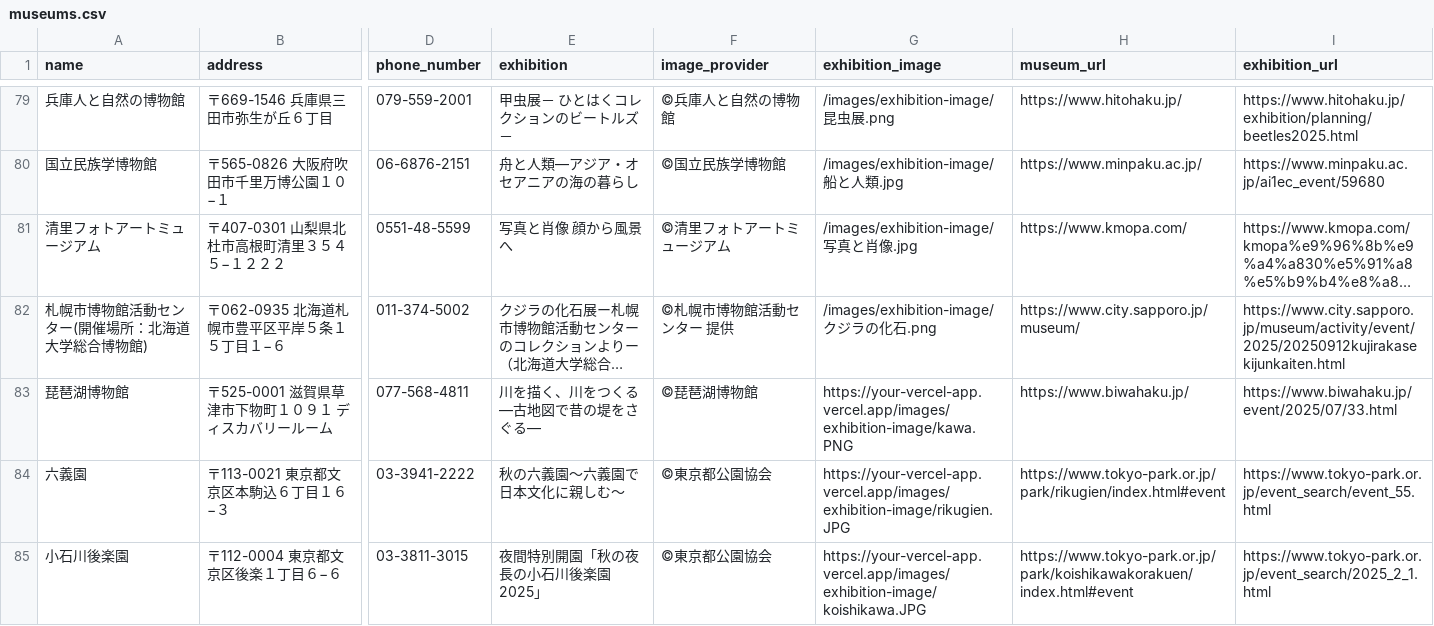
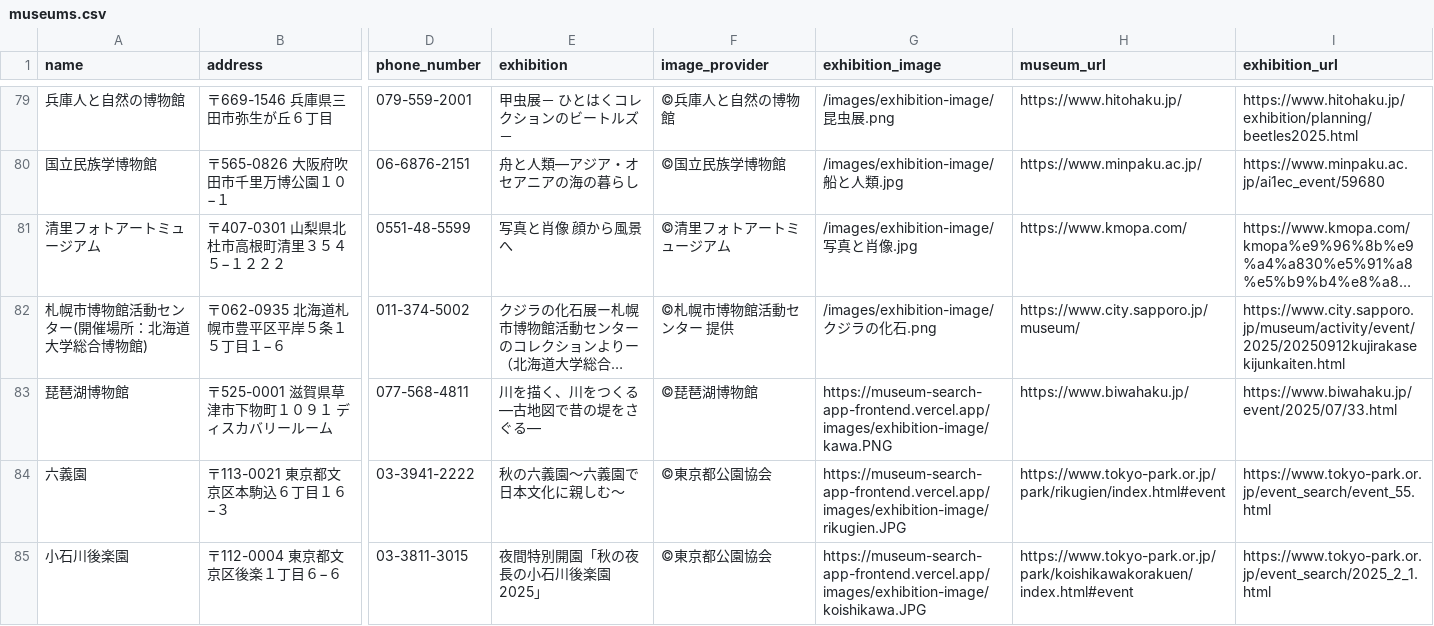
Before and after one commit to Kotaka10/museum-research-app-backend, a CSV file: backend/src/main/resources/data/museums.csv, drawn as a sheet; only a part is shown, gaps mark what is left out; long unchanged cells end in …; the diff names each change by its address in the sheet, - before the commit and + after, or states it on an @@ line.

Commit message:
fix: museums.csv

```diff
--- a/backend/src/main/resources/data/museums.csv
+++ b/backend/src/main/resources/data/museums.csv
-G83 (exhibition_image): https://your-vercel-app.vercel.app/images/exhibition-image/kawa.PNG
+G83 (exhibition_image): https://museum-search-app-frontend.vercel.app/images/exhibition-image/kawa.PNG
-G84 (exhibition_image): https://your-vercel-app.vercel.app/images/exhibition-image/rikugien.JPG
+G84 (exhibition_image): https://museum-search-app-frontend.vercel.app/images/exhibition-image/rikugien.JPG
-G85 (exhibition_image): https://your-vercel-app.vercel.app/images/exhibition-image/koishikawa.JPG
+G85 (exhibition_image): https://museum-search-app-frontend.vercel.app/images/exhibition-image/koishikawa.JPG
```
